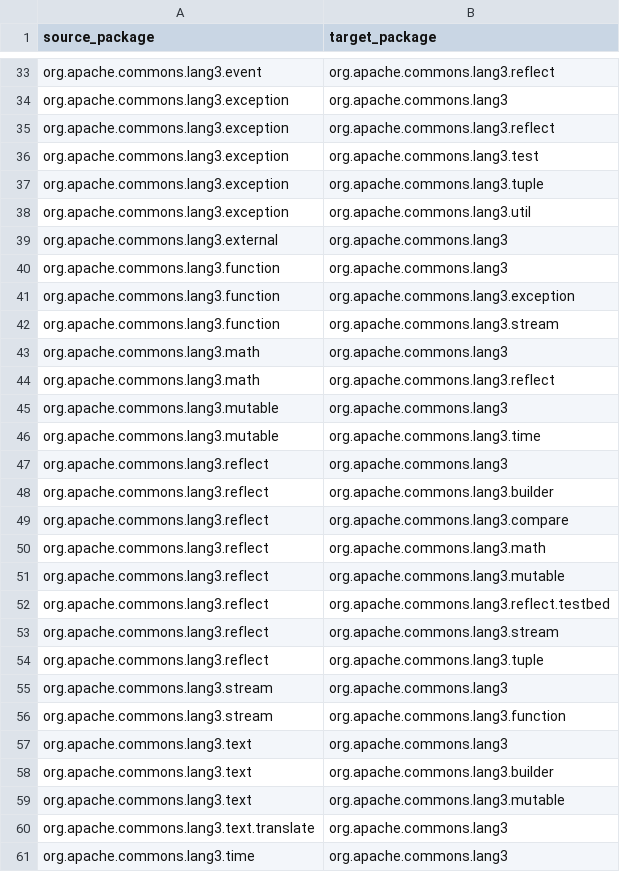
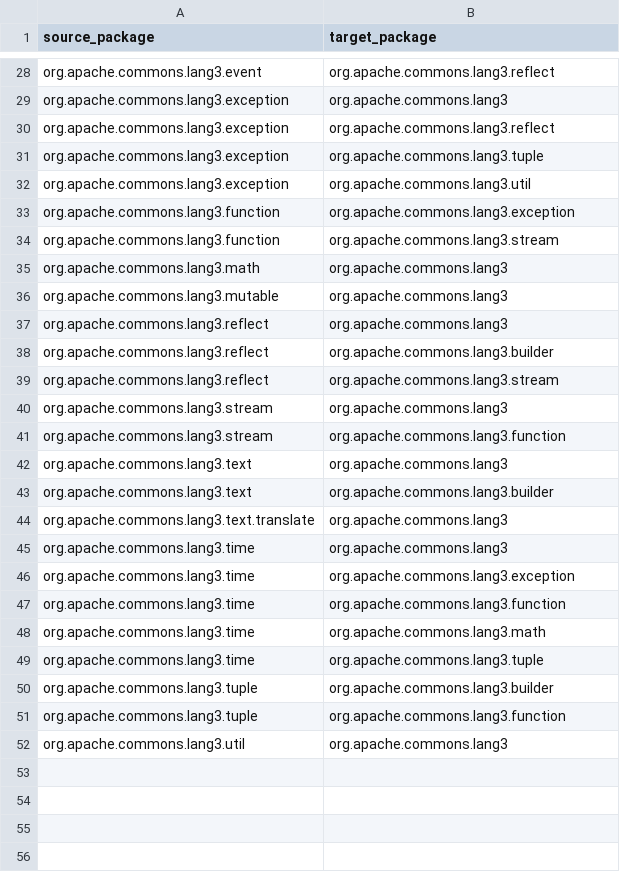
Before and after one commit to Dini-s/J26-SE-327, a CSV file: project/data/dependencies/R02_common_lang_dependencies.csv, drawn as a sheet; only a part is shown, gaps mark what is left out; the shorter side is filled out with more unchanged rows; the diff covers the shown part only.

Commit message:
feat(repository-agent): improve source discovery and regenerate datasets

```diff
--- a/project/data/dependencies/R02_common_lang_dependencies.csv
+++ b/project/data/dependencies/R02_common_lang_dependencies.csv
@@ -35,7 +30,4 @@ org.apache.commons.lang3.exception,org.apache.commons.lang3
 org.apache.commons.lang3.exception,org.apache.commons.lang3.reflect
-org.apache.commons.lang3.exception,org.apache.commons.lang3.test
 org.apache.commons.lang3.exception,org.apache.commons.lang3.tuple
 org.apache.commons.lang3.exception,org.apache.commons.lang3.util
-org.apache.commons.lang3.external,org.apache.commons.lang3
-org.apache.commons.lang3.function,org.apache.commons.lang3
 org.apache.commons.lang3.function,org.apache.commons.lang3.exception
@@ -43,13 +35,6 @@ org.apache.commons.lang3.function,org.apache.commons.lang3.stream
 org.apache.commons.lang3.math,org.apache.commons.lang3
-org.apache.commons.lang3.math,org.apache.commons.lang3.reflect
 org.apache.commons.lang3.mutable,org.apache.commons.lang3
-org.apache.commons.lang3.mutable,org.apache.commons.lang3.time
 org.apache.commons.lang3.reflect,org.apache.commons.lang3
 org.apache.commons.lang3.reflect,org.apache.commons.lang3.builder
-org.apache.commons.lang3.reflect,org.apache.commons.lang3.compare
-org.apache.commons.lang3.reflect,org.apache.commons.lang3.math
-org.apache.commons.lang3.reflect,org.apache.commons.lang3.mutable
-org.apache.commons.lang3.reflect,org.apache.commons.lang3.reflect.testbed
 org.apache.commons.lang3.reflect,org.apache.commons.lang3.stream
-org.apache.commons.lang3.reflect,org.apache.commons.lang3.tuple
 org.apache.commons.lang3.stream,org.apache.commons.lang3
@@ -58,3 +43,2 @@ org.apache.commons.lang3.text,org.apache.commons.lang3
 org.apache.commons.lang3.text,org.apache.commons.lang3.builder
-org.apache.commons.lang3.text,org.apache.commons.lang3.mutable
 org.apache.commons.lang3.text.translate,org.apache.commons.lang3
```
Also changed, not shown: 7 removed rows elsewhere in this file, project/data/architecture/R02_common_lang_architecture.csv, project/data/architecture/R03_jabref_architecture.csv, 11 other files.
